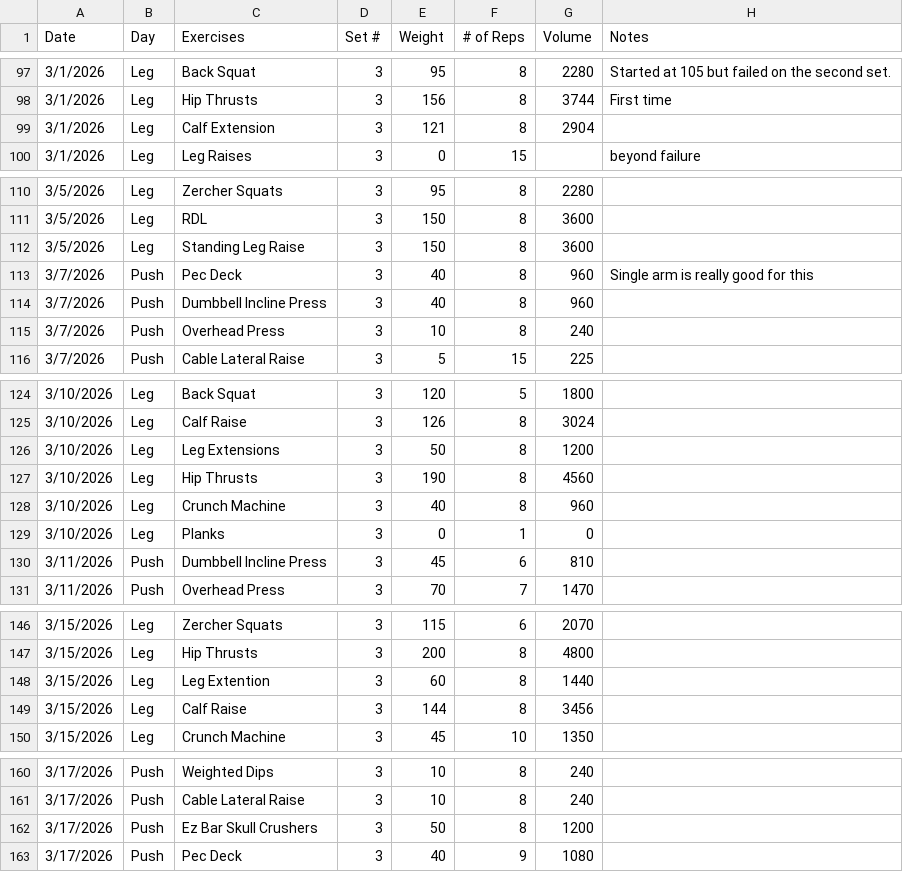
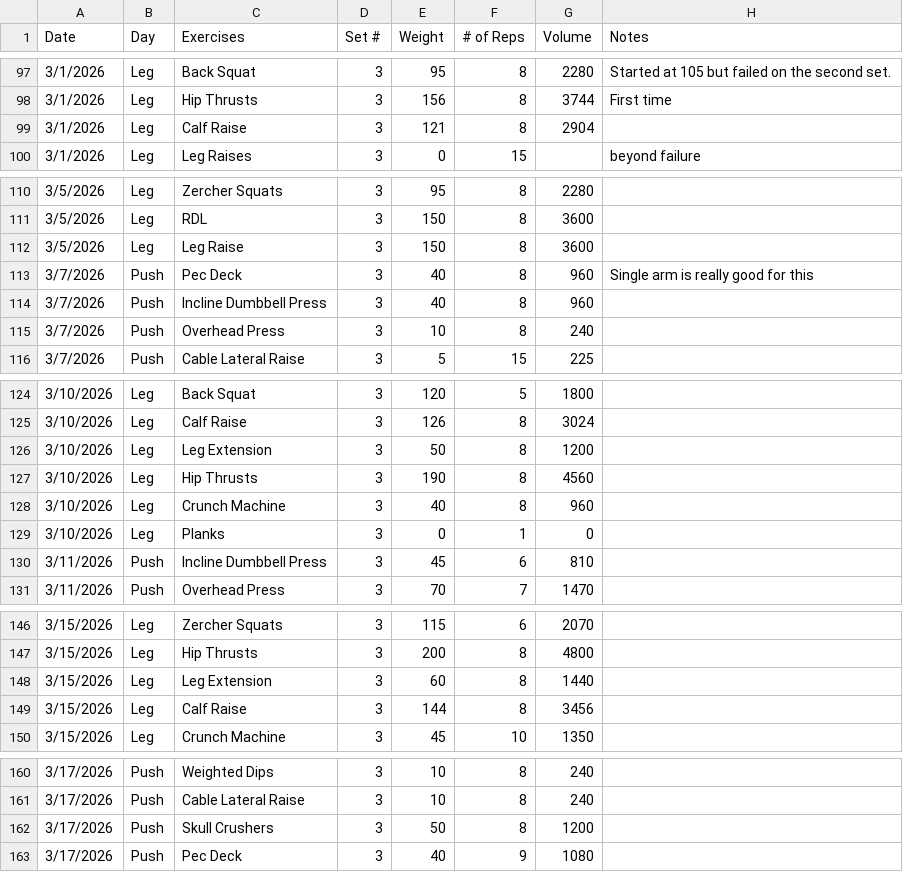
Before and after one commit to Streetlight321/pull_gym_data, a CSV file: output.csv, drawn as a sheet; only a part is shown, gaps mark what is left out; the diff covers the shown part only.

```diff
--- a/output.csv
+++ b/output.csv
@@ -98,3 +98,3 @@ Date,Day,Exercises,Set #,Weight,# of Reps,Volume,Notes
 3/1/2026,Leg,Hip Thrusts,3,156,8,3744,First time
-3/1/2026,Leg,Calf Extension,3,121,8,2904,
+3/1/2026,Leg,Calf Raise,3,121,8,2904,
 3/1/2026,Leg,Leg Raises,3,0,15,,beyond failure
@@ -111,5 +111,5 @@ Date,Day,Exercises,Set #,Weight,# of Reps,Volume,Notes
 3/5/2026,Leg,RDL,3,150,8,3600,
-3/5/2026,Leg,Standing Leg Raise,3,150,8,3600,
+3/5/2026,Leg,Leg Raise,3,150,8,3600,
 3/7/2026,Push,Pec Deck,3,40,8,960,Single arm is really good for this
-3/7/2026,Push,Dumbbell Incline Press,3,40,8,960,
+3/7/2026,Push,Incline Dumbbell Press,3,40,8,960,
 3/7/2026,Push,Overhead Press,3,10,8,240,
@@ -125,3 +125,3 @@ Date,Day,Exercises,Set #,Weight,# of Reps,Volume,Notes
 3/10/2026,Leg,Calf Raise,3,126,8,3024,
-3/10/2026,Leg,Leg Extensions ,3,50,8,1200,
+3/10/2026,Leg,Leg Extension,3,50,8,1200,
 3/10/2026,Leg,Hip Thrusts,3,190,8,4560,
@@ -129,3 +129,3 @@ Date,Day,Exercises,Set #,Weight,# of Reps,Volume,Notes
 3/10/2026,Leg,Planks,3,0,1,0,
-3/11/2026,Push,Dumbbell Incline Press,3,45,6,810,
+3/11/2026,Push,Incline Dumbbell Press,3,45,6,810,
 3/11/2026,Push,Overhead Press,3,70,7,1470,
@@ -147,3 +147,3 @@ Date,Day,Exercises,Set #,Weight,# of Reps,Volume,Notes
 3/15/2026,Leg,Hip Thrusts,3,200,8,4800,
-3/15/2026,Leg,Leg Extention,3,60,8,1440,
+3/15/2026,Leg,Leg Extension,3,60,8,1440,
 3/15/2026,Leg,Calf Raise,3,144,8,3456,
@@ -161,3 +161,3 @@ Date,Day,Exercises,Set #,Weight,# of Reps,Volume,Notes
 3/17/2026,Push,Cable Lateral Raise,3,10,8,240,
-3/17/2026,Push,Ez Bar Skull Crushers ,3,50,8,1200,
+3/17/2026,Push,Skull Crushers ,3,50,8,1200,
 3/17/2026,Push,Pec Deck,3,40,9,1080,
```
Also changed, not shown: 25 edited cells elsewhere in this file.
